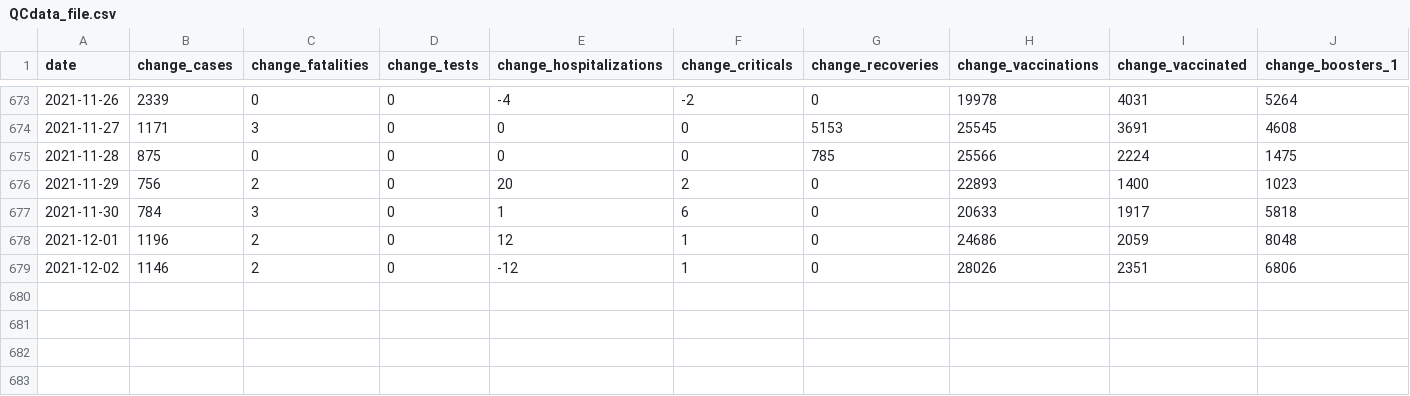
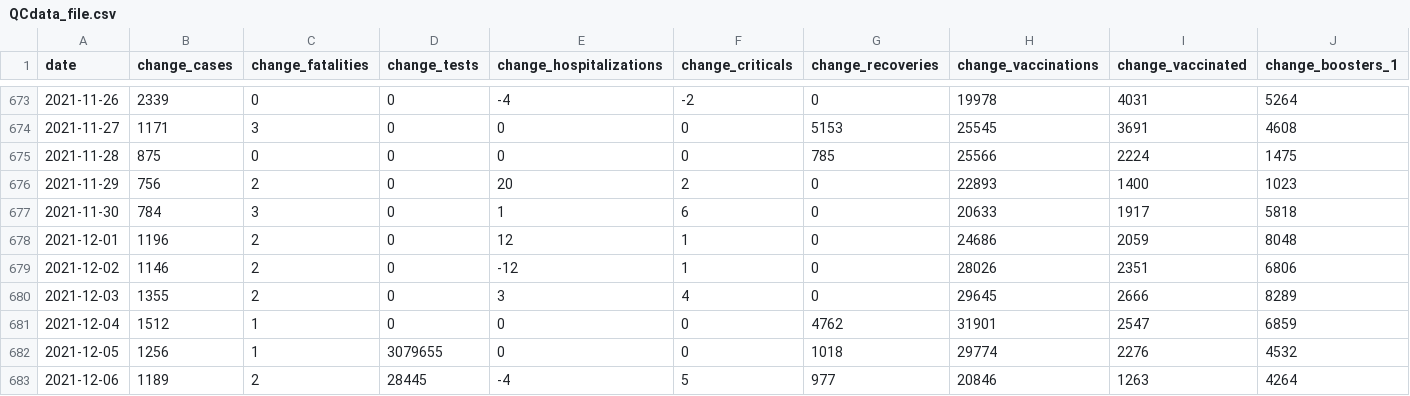
Before and after one commit to eringill/COVID_dashboard_reboot, a CSV file: wrangling_scripts/QCdata_file.csv, drawn as a sheet; only a part is shown, gaps mark what is left out; rows hold the shown columns only; the diff names each change by its address in the sheet, - before the commit and + after, or states it on an @@ line.

```diff
--- a/wrangling_scripts/QCdata_file.csv
+++ b/wrangling_scripts/QCdata_file.csv
+row 680: 2021-12-03 | 1355 | 2 | 0 | 3 | 4 | 0 | 29645 | 2666 | 8289
+row 681: 2021-12-04 | 1512 | 1 | 0 | 0 | 0 | 4762 | 31901 | 2547 | 6859
+row 682: 2021-12-05 | 1256 | 1 | 3079655 | 0 | 0 | 1018 | 29774 | 2276 | 4532
+row 683: 2021-12-06 | 1189 | 2 | 28445 | -4 | 5 | 977 | 20846 | 1263 | 4264
```
Also changed, not shown: wrangling_scripts/ABdata_file.csv, wrangling_scripts/BCdata_file.csv, 12 other files.
